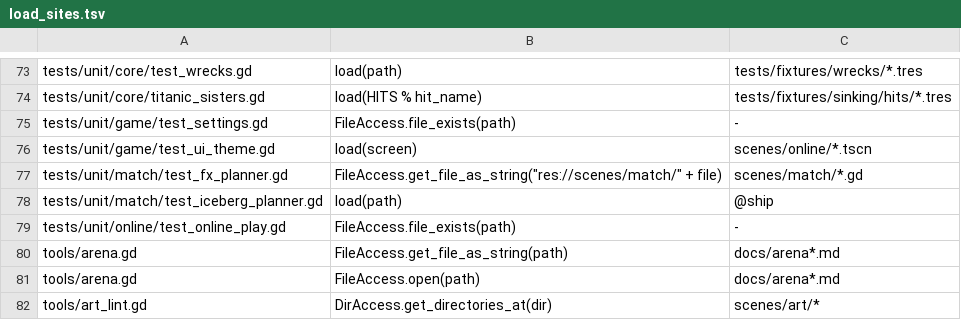
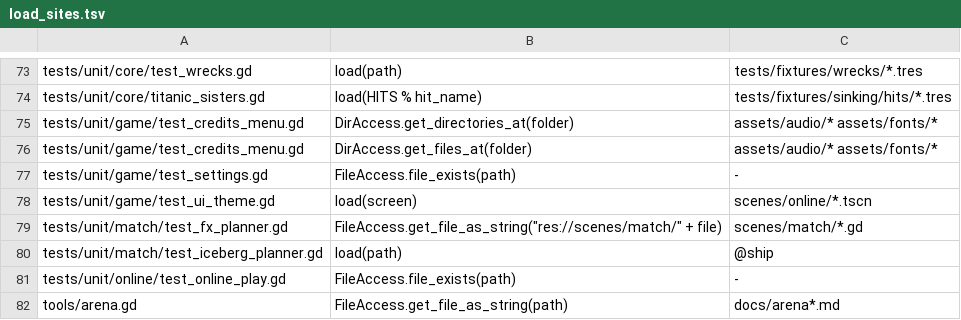
Before and after one commit to hanscanonico/sinking_ship, a TSV file: tools/load_sites.tsv, drawn as a sheet; only a part is shown, gaps mark what is left out; the shorter side is filled out with more unchanged rows.

```diff
--- a/tools/load_sites.tsv
+++ b/tools/load_sites.tsv
@@ -74,2 +74,4 @@ tests/unit/core/test_wrecks.gd	load(path)	tests/fixtures/wrecks/*.tres
 tests/unit/core/titanic_sisters.gd	load(HITS % hit_name)	tests/fixtures/sinking/hits/*.tres
+tests/unit/game/test_credits_menu.gd	DirAccess.get_directories_at(folder)	assets/audio/* assets/fonts/*
+tests/unit/game/test_credits_menu.gd	DirAccess.get_files_at(folder)	assets/audio/* assets/fonts/*
 tests/unit/game/test_settings.gd	FileAccess.file_exists(path)	-
```
Also changed, not shown: 11 other files.
